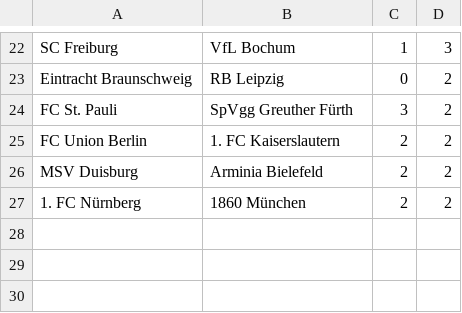
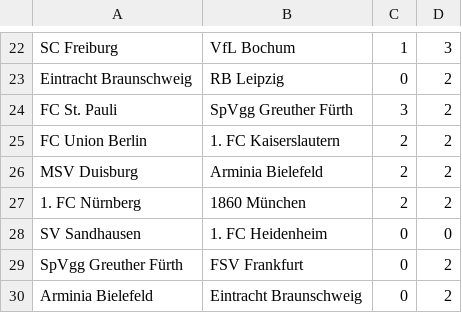
Before and after one commit to ronfe/footshow, a CSV file: 1516results/ger2.csv, drawn as a sheet; only a part is shown, gaps mark what is left out; the diff names each change by its address in the sheet, - before the commit and + after, or states it on an @@ line.

```diff
--- a/1516results/ger2.csv
+++ b/1516results/ger2.csv
+row 28: SV Sandhausen | 1. FC Heidenheim | 0 | 0
+row 29: SpVgg Greuther Fürth | FSV Frankfurt | 0 | 2
+row 30: Arminia Bielefeld | Eintracht Braunschweig | 0 | 2
```
Also changed, not shown: 1516results/eng2.csv, 1516results/fra1.csv, 12 other files.
